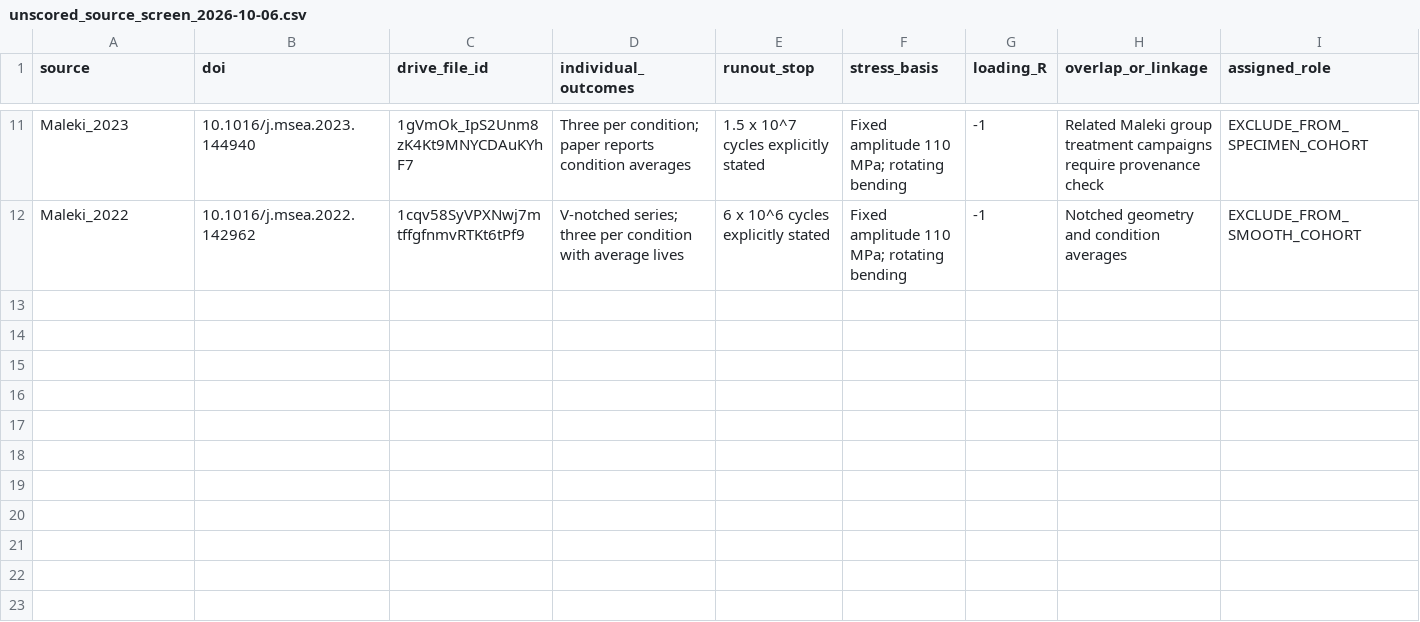
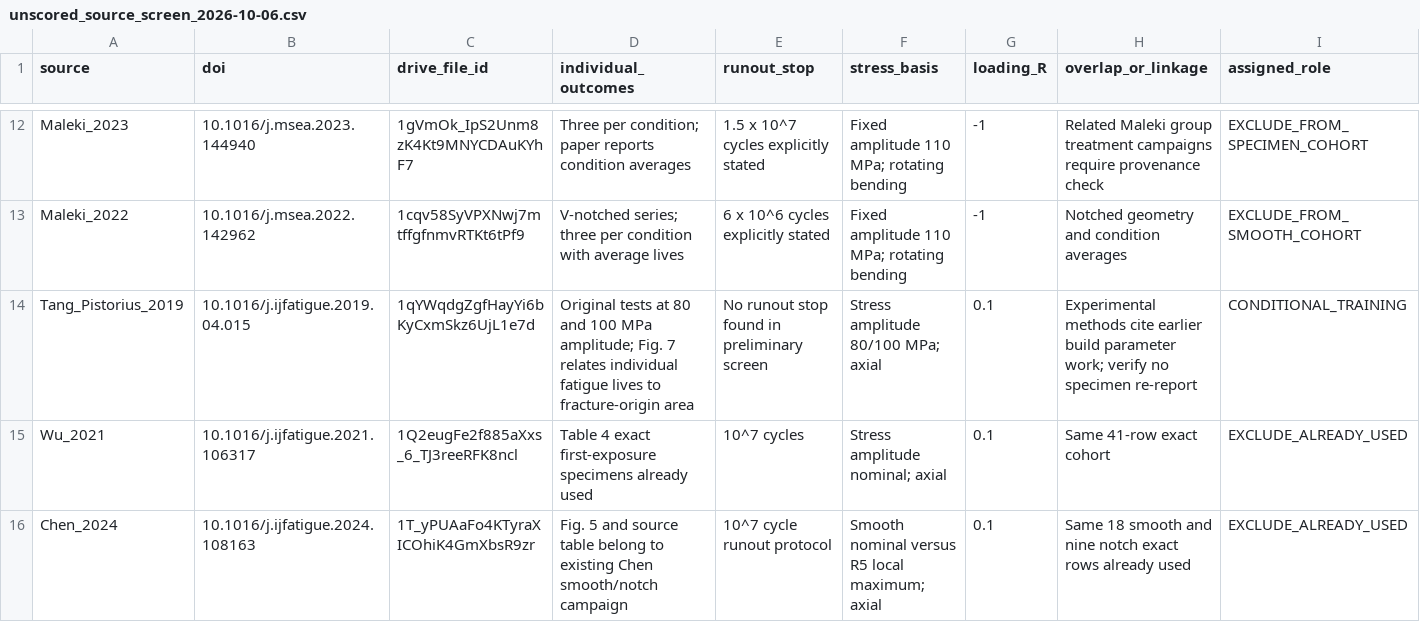
Before and after one commit to sreearravind/Synthetic-Augmentation-for-Censor-Aware-Fatigue-Life-Prediction-of-LPBF-Al, a CSV file: data/validation/unscored_source_screen_2026-10-06.csv, drawn as a sheet; only a part is shown, gaps mark what is left out; rows hold the shown columns only; the diff covers the shown part only; the diff names each change by its address in the sheet, - before the commit and + after, or states it on an @@ line.

Commit message:
Expand source screen and reserve axial Strauß campaign as primary future test

```diff
--- a/data/validation/unscored_source_screen_2026-10-06.csv
+++ b/data/validation/unscored_source_screen_2026-10-06.csv
+row 14: Tang_Pistorius_2019 | 10.1016/j.ijfatigue.2019.04.015 | 1qYWqdgZgfHayYi6bKyCxmSkz6UjL1e7d | Original tests at 80 and 100 MPa amplitude; Fig. 7 relates individual fatigue lives to fracture-origin area | No runout stop found in preliminary screen | Stress amplitude 80/100 MPa; axial | 0.1 | Experimental methods cite earlier build parameter work; verify no specimen re-report | CONDITIONAL_TRAINING
+row 15: Wu_2021 | 10.1016/j.ijfatigue.2021.106317 | 1Q2eugFe2f885aXxs_6_TJ3reeRFK8ncl | Table 4 exact first-exposure specimens already used | 10^7 cycles | Stress amplitude nominal; axial | 0.1 | Same 41-row exact cohort | EXCLUDE_ALREADY_USED
+row 16: Chen_2024 | 10.1016/j.ijfatigue.2024.108163 | 1T_yPUAaFo4KTyraXICOhiK4GmXbsR9zr | Fig. 5 and source table belong to existing Chen smooth/notch campaign | 10^7 cycle runout protocol | Smooth nominal versus R5 local maximum; axial | 0.1 | Same 18 smooth and nine notch exact rows already used | EXCLUDE_ALREADY_USED
```
Also changed, not shown: 3 added rows and 1 edited cell elsewhere in this file.
